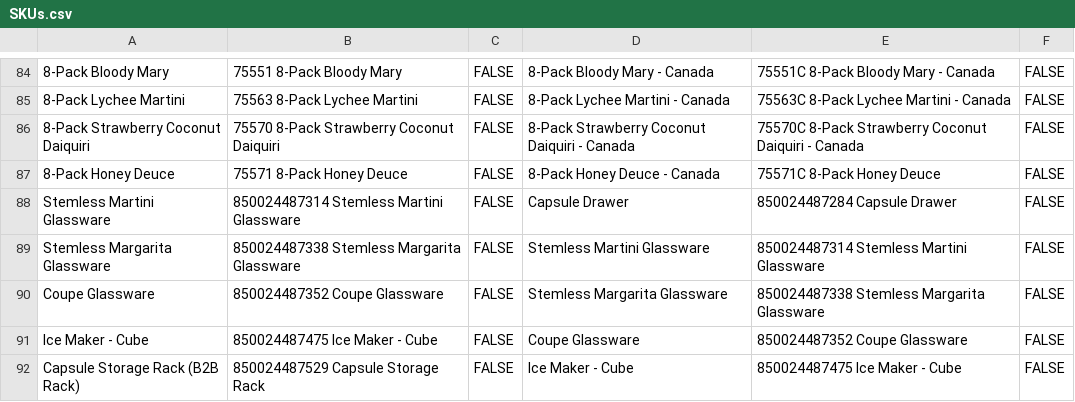
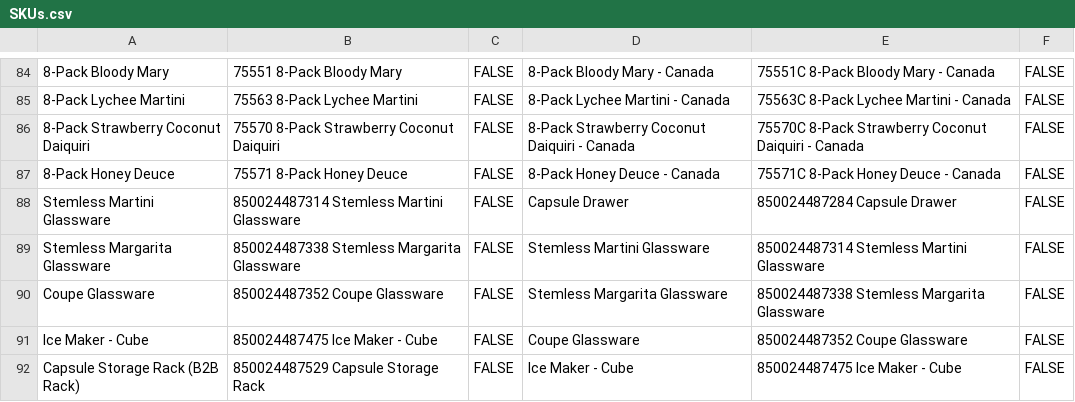
Before and after one commit to bartesian-max/Sample-Requests, a CSV file: SKUs.csv, drawn as a sheet; only a part is shown, gaps mark what is left out; the diff names each change by its address in the sheet, - before the commit and + after, or states it on an @@ line.

Commit message:
Update SKUs

```diff
--- a/SKUs.csv
+++ b/SKUs.csv
-E87: 75571C 8-Pack Honey Deuce
+E87: 75571C 8-Pack Honey Deuce - Canada
```
